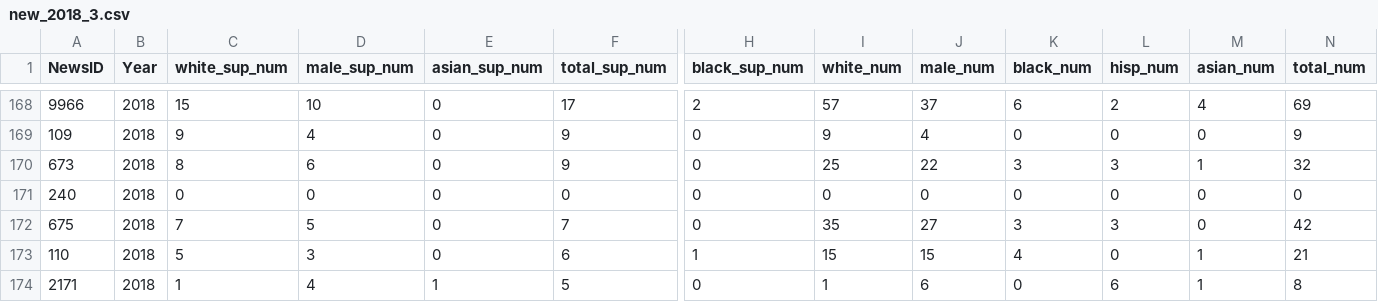
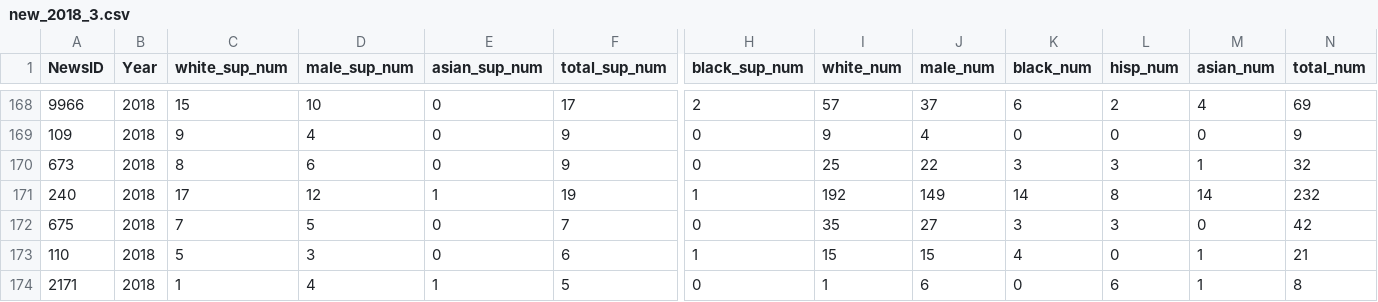
Before and after one commit to polygraph-cool/asne, a CSV file: dev/assets/new_2018_3.csv, drawn as a sheet; only a part is shown, gaps mark what is left out; the diff names each change by its address in the sheet, - before the commit and + after, or states it on an @@ line.

```diff
--- a/dev/assets/new_2018_3.csv
+++ b/dev/assets/new_2018_3.csv
-C171 (white_sup_num): 0
+C171 (white_sup_num): 17
-D171 (male_sup_num): 0
+D171 (male_sup_num): 12
-E171 (asian_sup_num): 0
+E171 (asian_sup_num): 1
-F171 (total_sup_num): 0
+F171 (total_sup_num): 19
-H171 (black_sup_num): 0
+H171 (black_sup_num): 1
-I171 (white_num): 0
+I171 (white_num): 192
-J171 (male_num): 0
+J171 (male_num): 149
-K171 (black_num): 0
+K171 (black_num): 14
-L171 (hisp_num): 0
+L171 (hisp_num): 8
-M171 (asian_num): 0
+M171 (asian_num): 14
-N171 (total_num): 0
+N171 (total_num): 232
```
Also changed, not shown: src/assets/new_2018_3.csv, 7 other files.
